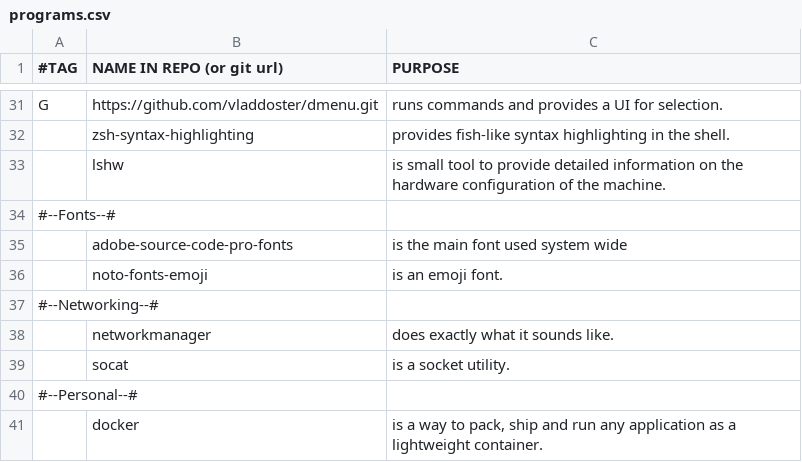
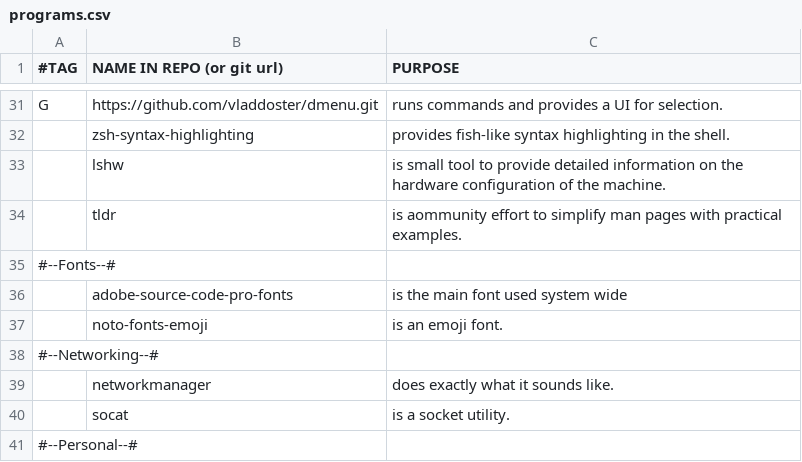
Before and after one commit to rescenic/system-bootstrap, a CSV file: programs.csv, drawn as a sheet; only a part is shown, gaps mark what is left out; the shorter side is filled out with more unchanged rows; the diff names each change by its address in the sheet, - before the commit and + after, or states it on an @@ line.

Commit message:
added tldr

```diff
--- a/programs.csv
+++ b/programs.csv
+row 34:  | tldr | is aommunity effort to simplify man pages with practical examples.
```
